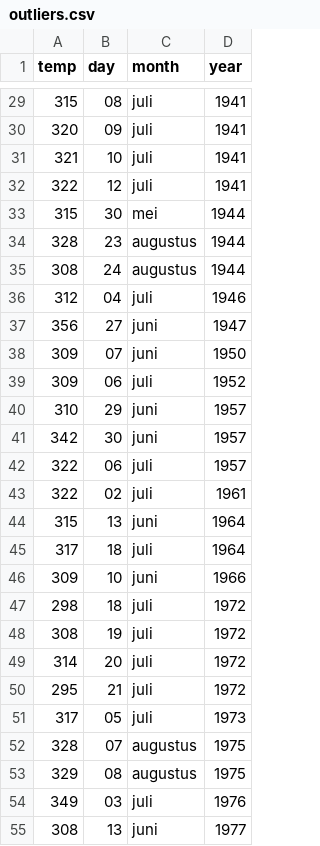
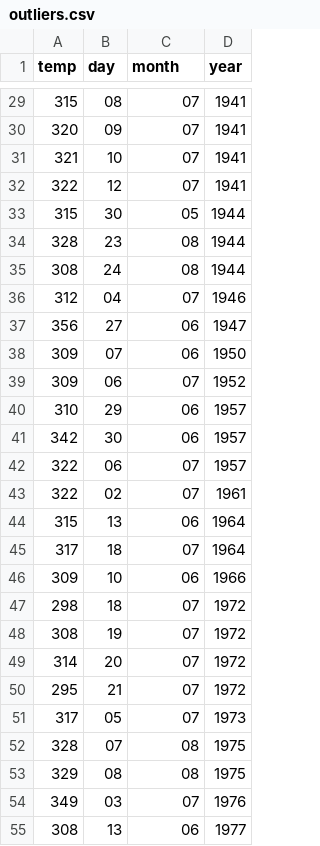
Before and after one commit to minprog/climate, a CSV file: checks/answers/outliers.csv, drawn as a sheet; only a part is shown, gaps mark what is left out; the diff covers the shown part only.

```diff
--- a/checks/answers/outliers.csv
+++ b/checks/answers/outliers.csv
@@ -29,27 +29,27 @@ temp,day,month,year
-315,08,juli,1941
-320,09,juli,1941
-321,10,juli,1941
-322,12,juli,1941
-315,30,mei,1944
-328,23,augustus,1944
-308,24,augustus,1944
-312,04,juli,1946
-356,27,juni,1947
-309,07,juni,1950
-309,06,juli,1952
-310,29,juni,1957
-342,30,juni,1957
-322,06,juli,1957
-322,02,juli,1961
-315,13,juni,1964
-317,18,juli,1964
-309,10,juni,1966
-298,18,juli,1972
-308,19,juli,1972
-314,20,juli,1972
-295,21,juli,1972
-317,05,juli,1973
-328,07,augustus,1975
-329,08,augustus,1975
-349,03,juli,1976
-308,13,juni,1977
+315,08,07,1941
+320,09,07,1941
+321,10,07,1941
+322,12,07,1941
+315,30,05,1944
+328,23,08,1944
+308,24,08,1944
+312,04,07,1946
+356,27,06,1947
+309,07,06,1950
+309,06,07,1952
+310,29,06,1957
+342,30,06,1957
+322,06,07,1957
+322,02,07,1961
+315,13,06,1964
+317,18,07,1964
+309,10,06,1966
+298,18,07,1972
+308,19,07,1972
+314,20,07,1972
+295,21,07,1972
+317,05,07,1973
+328,07,08,1975
+329,08,08,1975
+349,03,07,1976
+308,13,06,1977
```
Also changed, not shown: 50 edited cells elsewhere in this file, checks/answers/variation_yearly.csv, 1 other file.
